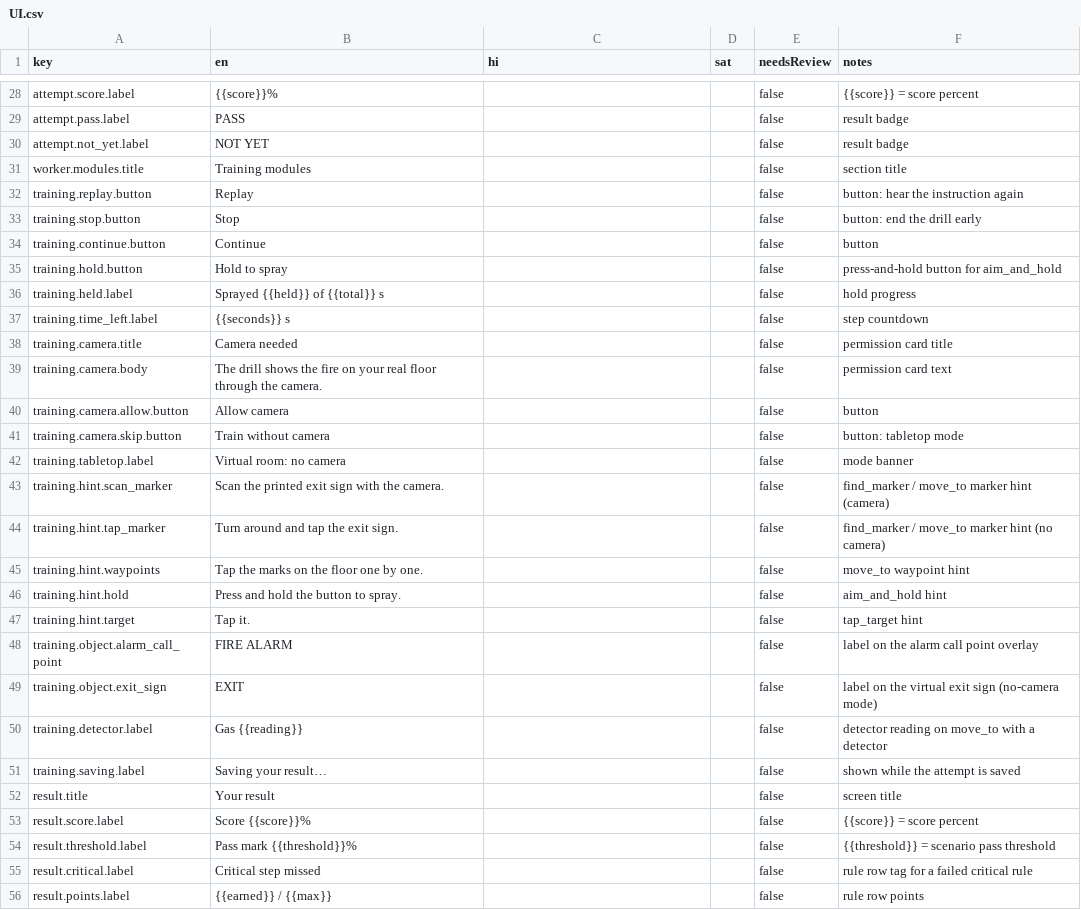
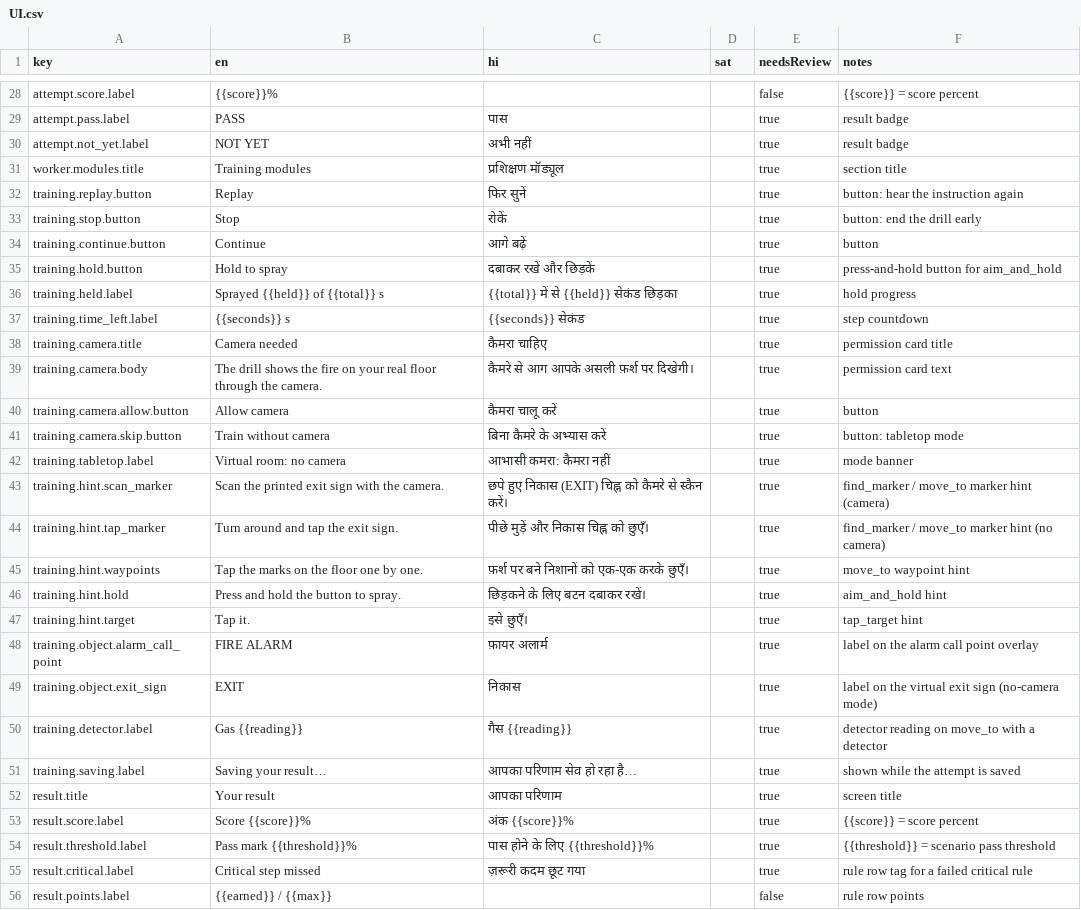
Before and after one commit to buildwithpriince/suraksha-saathi, a CSV file: content/strings/UI.csv, drawn as a sheet; only a part is shown, gaps mark what is left out; the diff covers the shown part only; the diff names each change by its address in the sheet, - before the commit and + after, or states it on an @@ line.

```diff
--- a/content/strings/UI.csv
+++ b/content/strings/UI.csv
-C29 (hi): (empty)
+C29 (hi): पास
-E29:E55 (needsReview): false
+E29:E55 (needsReview): true
-C30 (hi): (empty)
+C30 (hi): अभी नहीं
-C31 (hi): (empty)
+C31 (hi): प्रशिक्षण मॉड्यूल
-C32 (hi): (empty)
+C32 (hi): फिर सुनें
-C33 (hi): (empty)
+C33 (hi): रोकें
-C34 (hi): (empty)
+C34 (hi): आगे बढ़ें
-C35 (hi): (empty)
+C35 (hi): दबाकर रखें और छिड़कें
-C36 (hi): (empty)
+C36 (hi): {{total}} में से {{held}} सेकंड छिड़का
-C37 (hi): (empty)
+C37 (hi): {{seconds}} सेकंड
-C38 (hi): (empty)
+C38 (hi): कैमरा चाहिए
-C39 (hi): (empty)
+C39 (hi): कैमरे से आग आपके असली फ़र्श पर दिखेगी।
-C40 (hi): (empty)
+C40 (hi): कैमरा चालू करें
-C41 (hi): (empty)
+C41 (hi): बिना कैमरे के अभ्यास करें
-C42 (hi): (empty)
+C42 (hi): आभासी कमरा: कैमरा नहीं
-C43 (hi): (empty)
+C43 (hi): छपे हुए निकास (EXIT) चिह्न को कैमरे से स्कैन करें।
-C44 (hi): (empty)
+C44 (hi): पीछे मुड़ें और निकास चिह्न को छुएँ।
-C45 (hi): (empty)
+C45 (hi): फ़र्श पर बने निशानों को एक-एक करके छुएँ।
-C46 (hi): (empty)
+C46 (hi): छिड़कने के लिए बटन दबाकर रखें।
-C47 (hi): (empty)
+C47 (hi): इसे छुएँ।
-C48 (hi): (empty)
+C48 (hi): फ़ायर अलार्म
-C49 (hi): (empty)
+C49 (hi): निकास
-C50 (hi): (empty)
+C50 (hi): गैस {{reading}}
-C51 (hi): (empty)
+C51 (hi): आपका परिणाम सेव हो रहा है…
-C52 (hi): (empty)
+C52 (hi): आपका परिणाम
-C53 (hi): (empty)
+C53 (hi): अंक {{score}}%
-C54 (hi): (empty)
+C54 (hi): पास होने के लिए {{threshold}}%
-C55 (hi): (empty)
+C55 (hi): ज़रूरी कदम छूट गया
```
Also changed, not shown: 3 added rows and 118 edited cells elsewhere in this file, content/strings/Scenario_FIRE_01.csv, 6 other files.
